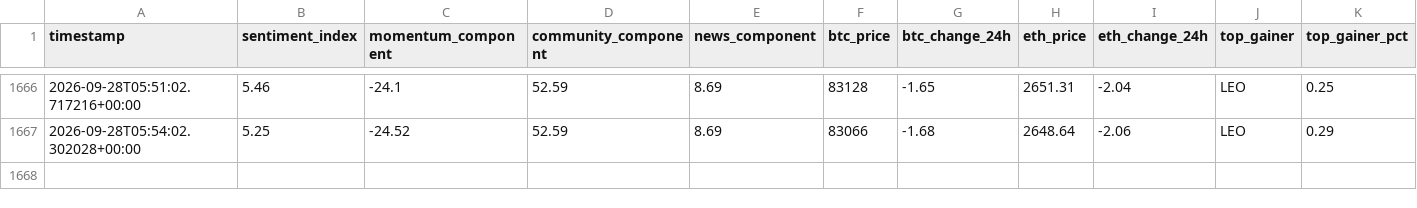
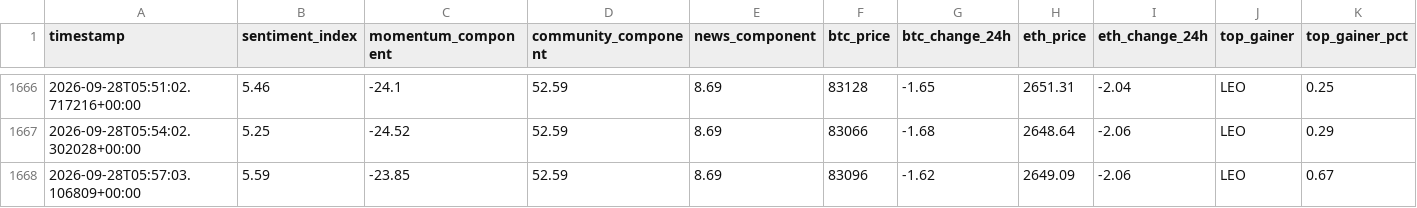
Before and after one commit to nyandajr/global-crypto-sentiment, a CSV file: data/sentiment_history.csv, drawn as a sheet; only a part is shown, gaps mark what is left out; rows hold the shown columns only; the diff names each change by its address in the sheet, - before the commit and + after, or states it on an @@ line.

Commit message:
data: crypto sentiment bullish 5.59 | BTC $83,096 (-1.62%) | top: LEO +0.67%

```diff
--- a/data/sentiment_history.csv
+++ b/data/sentiment_history.csv
+row 1668: 2026-09-28T05:57:03.106809+00:00 | 5.59 | -23.85 | 52.59 | 8.69 | 83096 | -1.62 | 2649.09 | -2.06 | LEO | 0.67
```
Also changed, not shown: 1 other file.
